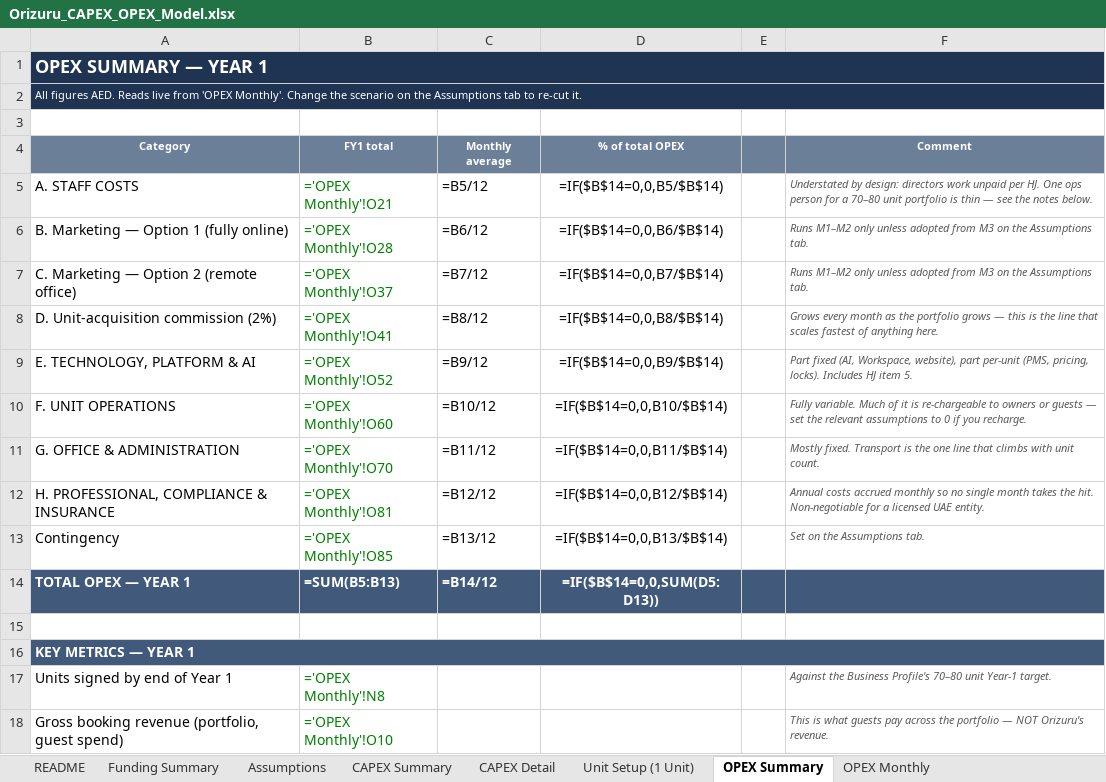
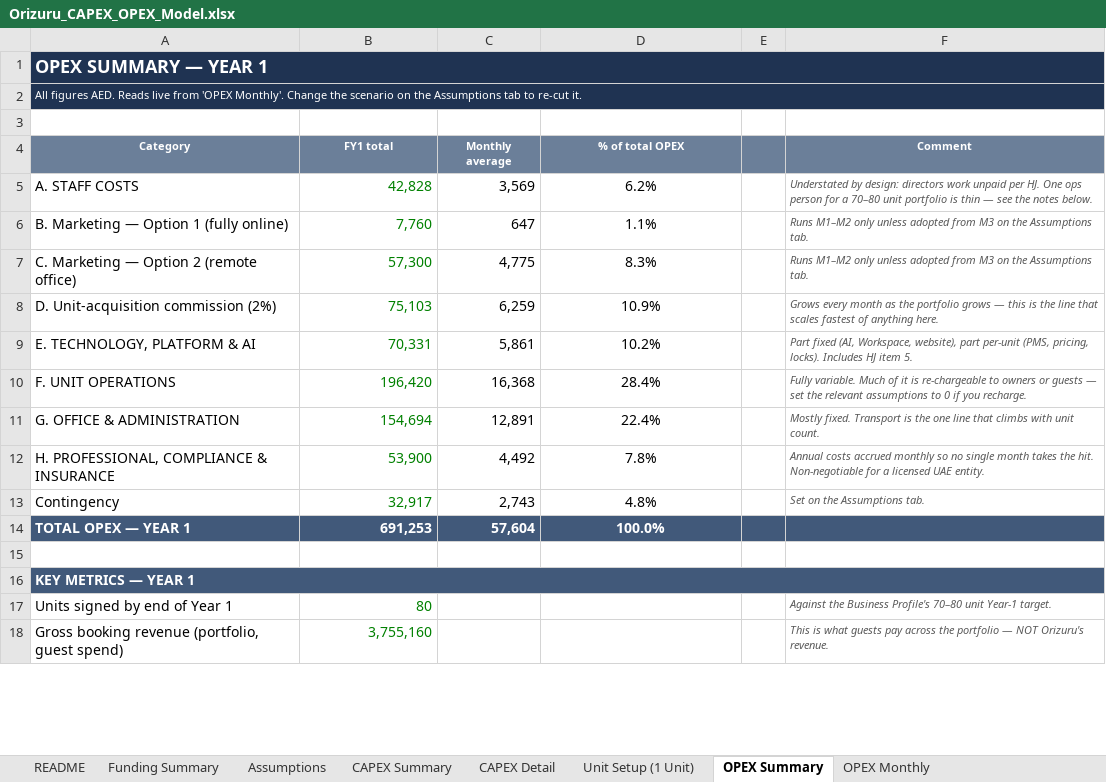
Before and after one commit to HJ-ai-Hub/scaling-couscous, an Excel workbook: orizuru/Orizuru_CAPEX_OPEX_Model.xlsx, sheet OPEX Summary, drawn as a sheet; only a part is shown; values as stored, in another font and other column widths than the file's, no borders; formulas without a stored value are shown as written; the diff covers the shown part only; the diff names each change by its address in the sheet, - before the commit and + after, or states it on an @@ line.

```diff
--- a/orizuru/Orizuru_CAPEX_OPEX_Model.xlsx (sheet OPEX Summary)
+++ b/orizuru/Orizuru_CAPEX_OPEX_Model.xlsx (sheet OPEX Summary)
-B5 (FY1 total): ='OPEX Monthly'!O21
+B5 (FY1 total): 42,828
-C5 (Monthly average): =B5/12
+C5 (Monthly average): 3,569
-D5 (% of total OPEX): =IF($B$14=0,0,B5/$B$14)
+D5 (% of total OPEX): 6.2%
-B6 (FY1 total): ='OPEX Monthly'!O28
+B6 (FY1 total): 7,760
-C6 (Monthly average): =B6/12
+C6 (Monthly average): 647
-D6 (% of total OPEX): =IF($B$14=0,0,B6/$B$14)
+D6 (% of total OPEX): 1.1%
-B7 (FY1 total): ='OPEX Monthly'!O37
+B7 (FY1 total): 57,300
-C7 (Monthly average): =B7/12
+C7 (Monthly average): 4,775
-D7 (% of total OPEX): =IF($B$14=0,0,B7/$B$14)
+D7 (% of total OPEX): 8.3%
-B8 (FY1 total): ='OPEX Monthly'!O41
+B8 (FY1 total): 75,103
-C8 (Monthly average): =B8/12
+C8 (Monthly average): 6,259
-D8 (% of total OPEX): =IF($B$14=0,0,B8/$B$14)
+D8 (% of total OPEX): 10.9%
-B9 (FY1 total): ='OPEX Monthly'!O52
+B9 (FY1 total): 70,331
-C9 (Monthly average): =B9/12
+C9 (Monthly average): 5,861
-D9 (% of total OPEX): =IF($B$14=0,0,B9/$B$14)
+D9 (% of total OPEX): 10.2%
-B10 (FY1 total): ='OPEX Monthly'!O60
+B10 (FY1 total): 196,420
-C10 (Monthly average): =B10/12
+C10 (Monthly average): 16,368
-D10 (% of total OPEX): =IF($B$14=0,0,B10/$B$14)
+D10 (% of total OPEX): 28.4%
-B11 (FY1 total): ='OPEX Monthly'!O70
+B11 (FY1 total): 154,694
-C11 (Monthly average): =B11/12
+C11 (Monthly average): 12,891
-D11 (% of total OPEX): =IF($B$14=0,0,B11/$B$14)
+D11 (% of total OPEX): 22.4%
-B12 (FY1 total): ='OPEX Monthly'!O81
+B12 (FY1 total): 53,900
-C12 (Monthly average): =B12/12
+C12 (Monthly average): 4,492
-D12 (% of total OPEX): =IF($B$14=0,0,B12/$B$14)
+D12 (% of total OPEX): 7.8%
-B13 (FY1 total): ='OPEX Monthly'!O85
+B13 (FY1 total): 32,917
-C13 (Monthly average): =B13/12
+C13 (Monthly average): 2,743
-D13 (% of total OPEX): =IF($B$14=0,0,B13/$B$14)
+D13 (% of total OPEX): 4.8%
-B14 (FY1 total): =SUM(B5:B13)
+B14 (FY1 total): 691,253
-C14 (Monthly average): =B14/12
+C14 (Monthly average): 57,604
-D14 (% of total OPEX): =IF($B$14=0,0,SUM(D5:D13))
+D14 (% of total OPEX): 100.0%
-B17 (FY1 total): ='OPEX Monthly'!N8
+B17 (FY1 total): 80
-B18 (FY1 total): ='OPEX Monthly'!O10
+B18 (FY1 total): 3,755,160
```
Also changed, not shown: 7 edited cells elsewhere in this sheet, sheet OPEX Monthly, sheet CAPEX Detail, sheet Assumptions, sheet Unit Setup (1 Unit), sheet Marketing Comparison, sheet CAPEX Summary, 2 more sheets, 1 other file.
